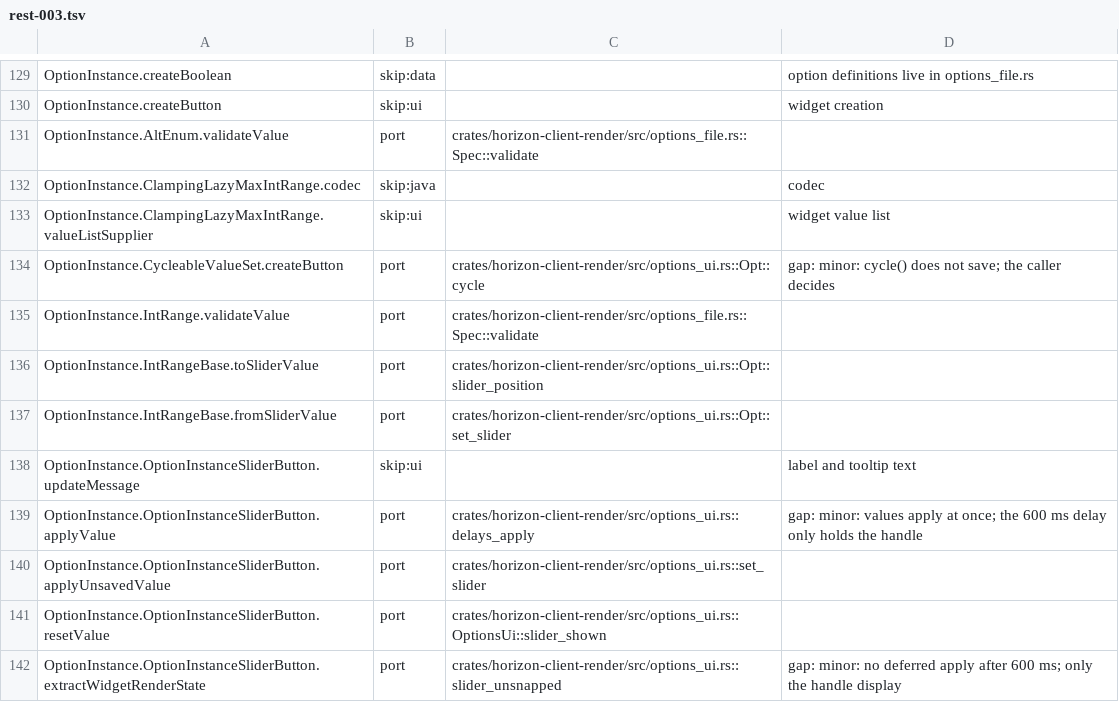
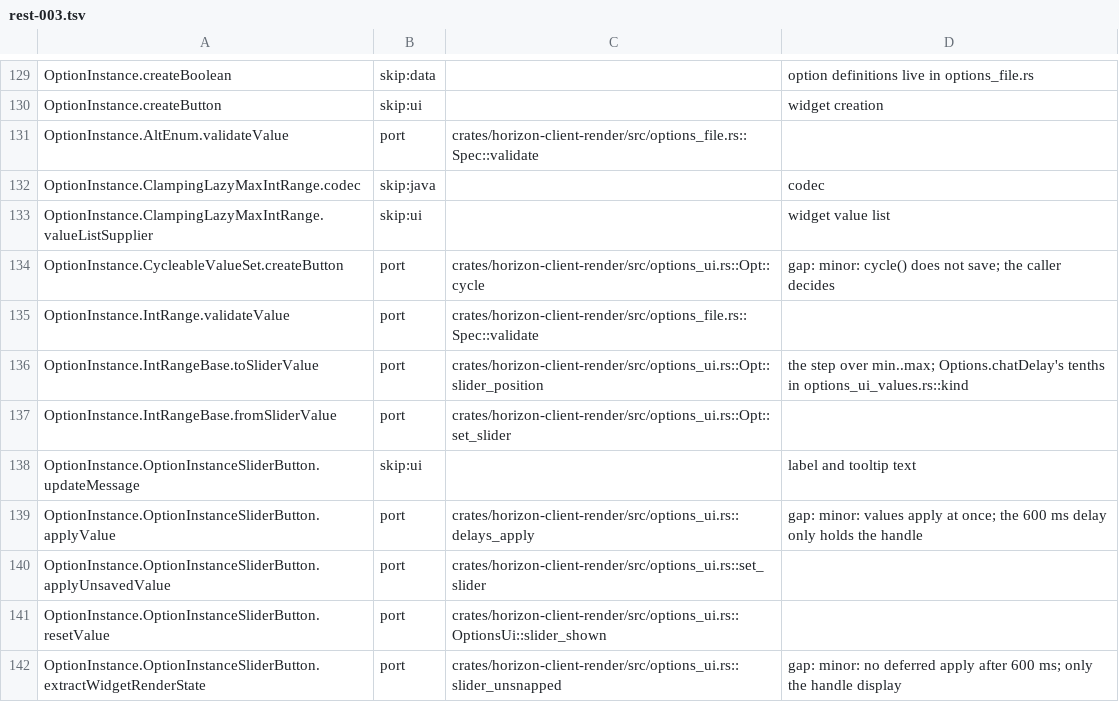
Before and after one commit to heyskylo/horizon-ios, a TSV file: tools/port_map/rest-003.tsv, drawn as a sheet; only a part is shown, gaps mark what is left out.

Commit message:
port_map: OptionInstance.IntRangeBase.toSliderValue and the Chat Delay tenths

```diff
--- a/tools/port_map/rest-003.tsv
+++ b/tools/port_map/rest-003.tsv
@@ -135,3 +135,3 @@ OptionInstance.CycleableValueSet.createButton	port	crates/horizon-client-render/
 OptionInstance.IntRange.validateValue	port	crates/horizon-client-render/src/options_file.rs::Spec::validate	
-OptionInstance.IntRangeBase.toSliderValue	port	crates/horizon-client-render/src/options_ui.rs::Opt::slider_position	
+OptionInstance.IntRangeBase.toSliderValue	port	crates/horizon-client-render/src/options_ui.rs::Opt::slider_position	the step over min..max; Options.chatDelay's tenths in options_ui_values.rs::kind
 OptionInstance.IntRangeBase.fromSliderValue	port	crates/horizon-client-render/src/options_ui.rs::Opt::set_slider	
```
